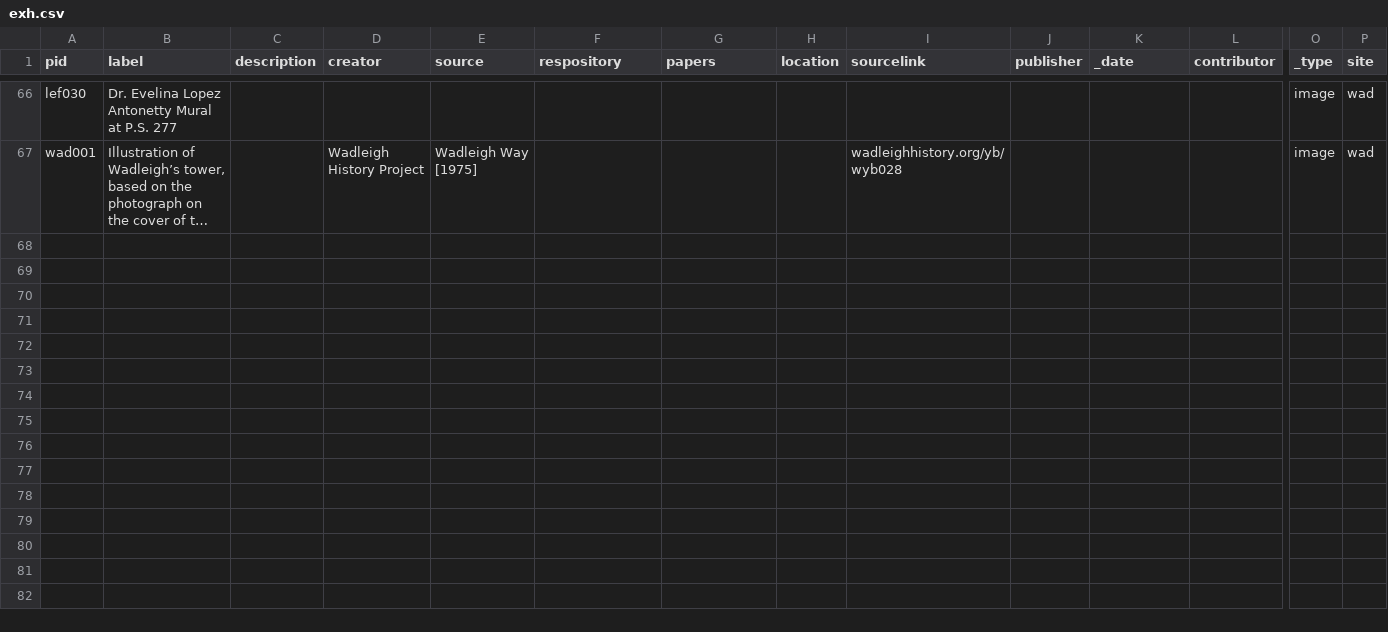
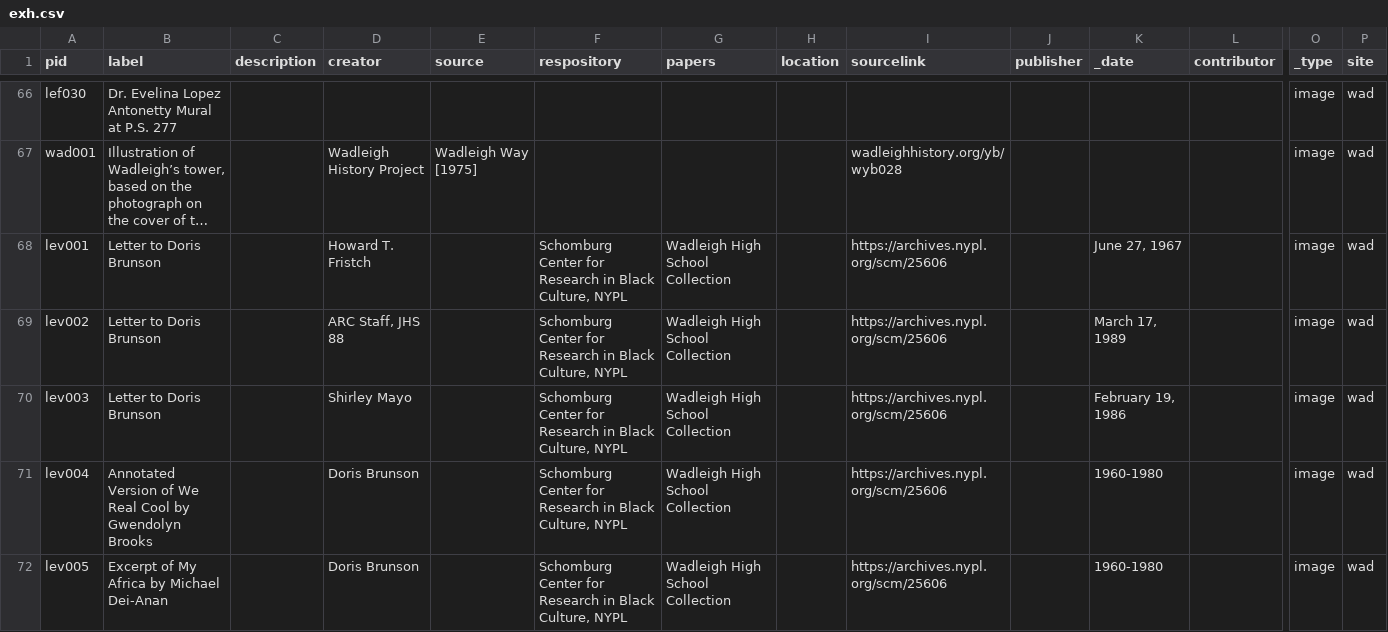
Before and after one commit to harlemeducationhistoryproject/wadleigh, a CSV file: _data/exh.csv, drawn as a sheet; only a part is shown, gaps mark what is left out; long unchanged cells end in …; rows hold the shown columns only; the diff covers the shown part only; the diff names each change by its address in the sheet, - before the commit and + after, or states it on an @@ line.

Commit message:
levine images

```diff
--- a/_data/exh.csv
+++ b/_data/exh.csv
+row 68: lev001 | Letter to Doris Brunson |  | Howard T. Fristch |  | Schomburg Center for Research in Black Culture, NYPL | Wadleigh High School Collection |  | https://archives.nypl.org/scm/25606 |  | June 27, 1967 |  | image | wad
+row 69: lev002 | Letter to Doris Brunson |  | ARC Staff, JHS 88 |  | Schomburg Center for Research in Black Culture, NYPL | Wadleigh High School Collection |  | https://archives.nypl.org/scm/25606 |  | March 17, 1989 |  | image | wad
+row 70: lev003 | Letter to Doris Brunson |  | Shirley Mayo |  | Schomburg Center for Research in Black Culture, NYPL | Wadleigh High School Collection |  | https://archives.nypl.org/scm/25606 |  | February 19, 1986 |  | image | wad
+row 71: lev004 | Annotated Version of We Real Cool by Gwendolyn Brooks |  | Doris Brunson |  | Schomburg Center for Research in Black Culture, NYPL | Wadleigh High School Collection |  | https://archives.nypl.org/scm/25606 |  | 1960-1980 |  | image | wad
+row 72: lev005 | Excerpt of My Africa by Michael Dei-Anan |  | Doris Brunson |  | Schomburg Center for Research in Black Culture, NYPL | Wadleigh High School Collection |  | https://archives.nypl.org/scm/25606 |  | 1960-1980 |  | image | wad
```
Also changed, not shown: 12 added rows elsewhere in this file, _data/exhsel.csv, 32 other files.
